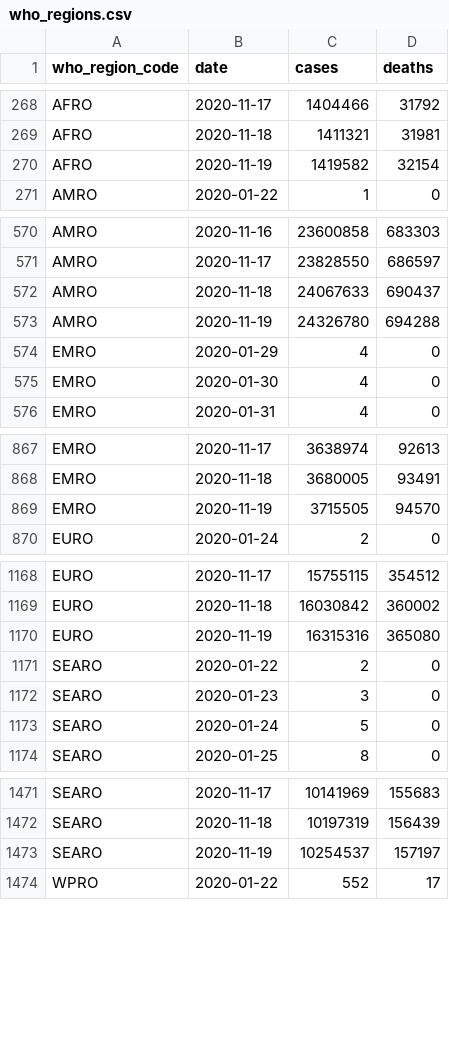
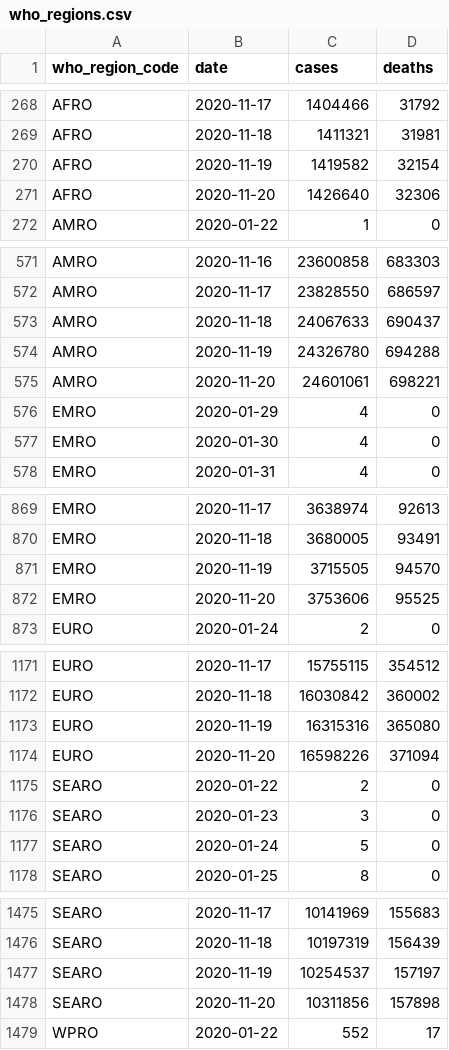
Before and after one commit to covid-open-data/xform-casecount-jhu, a CSV file: output/who_regions.csv, drawn as a sheet; only a part is shown, gaps mark what is left out; the diff covers the shown part only.

```diff
--- a/output/who_regions.csv
+++ b/output/who_regions.csv
@@ -270,2 +270,3 @@ AFRO,2020-11-18,1411321,31981
 AFRO,2020-11-19,1419582,32154
+AFRO,2020-11-20,1426640,32306
 AMRO,2020-01-22,1,0
@@ -573,2 +574,3 @@ AMRO,2020-11-18,24067633,690437
 AMRO,2020-11-19,24326780,694288
+AMRO,2020-11-20,24601061,698221
 EMRO,2020-01-29,4,0
@@ -869,2 +871,3 @@ EMRO,2020-11-18,3680005,93491
 EMRO,2020-11-19,3715505,94570
+EMRO,2020-11-20,3753606,95525
 EURO,2020-01-24,2,0
@@ -1170,2 +1173,3 @@ EURO,2020-11-18,16030842,360002
 EURO,2020-11-19,16315316,365080
+EURO,2020-11-20,16598226,371094
 SEARO,2020-01-22,2,0
@@ -1473,2 +1477,3 @@ SEARO,2020-11-18,10197319,156439
 SEARO,2020-11-19,10254537,157197
+SEARO,2020-11-20,10311856,157898
 WPRO,2020-01-22,552,17
```
Also changed, not shown: 1 added row elsewhere in this file, output/continents.csv, output/global.csv, 1 other file.
